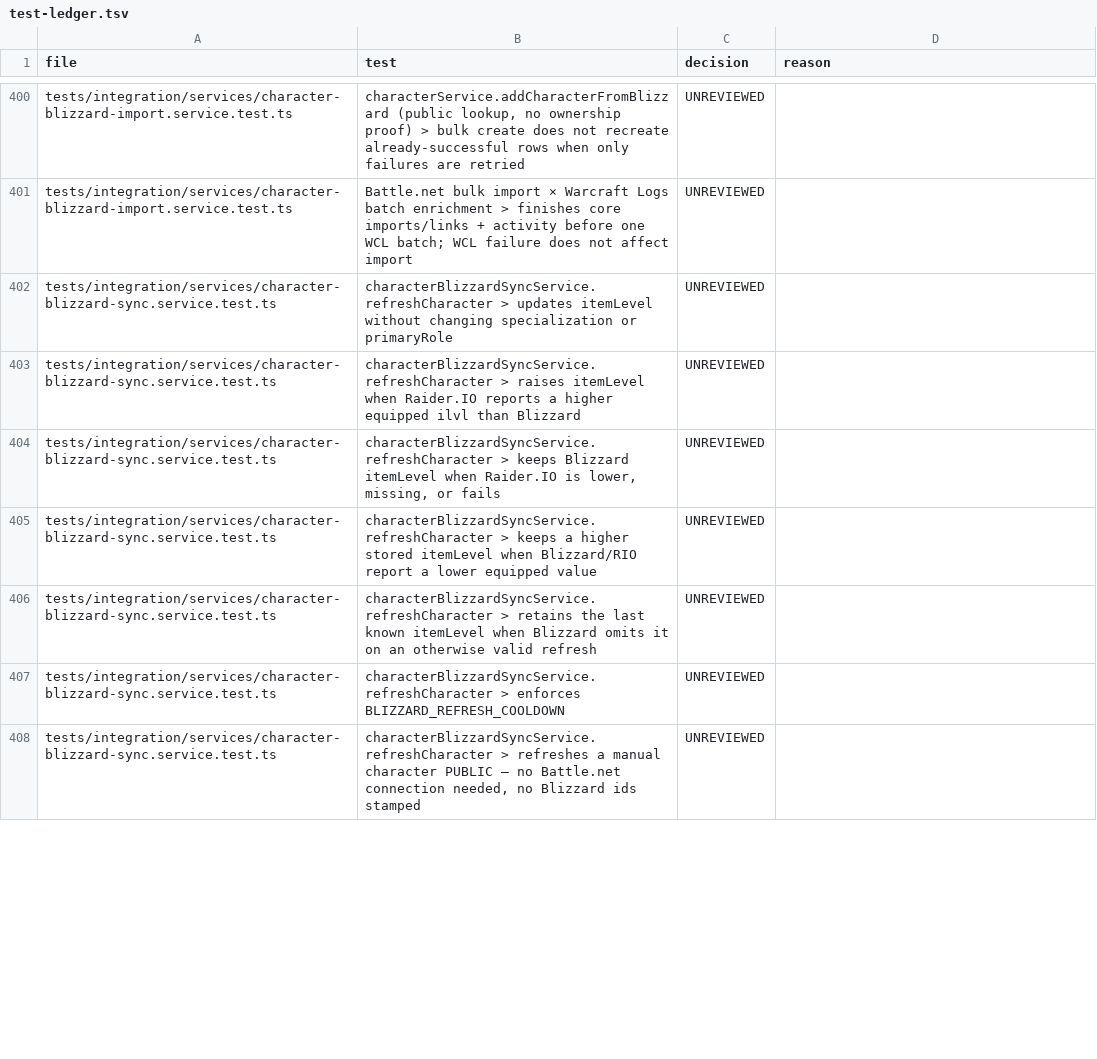
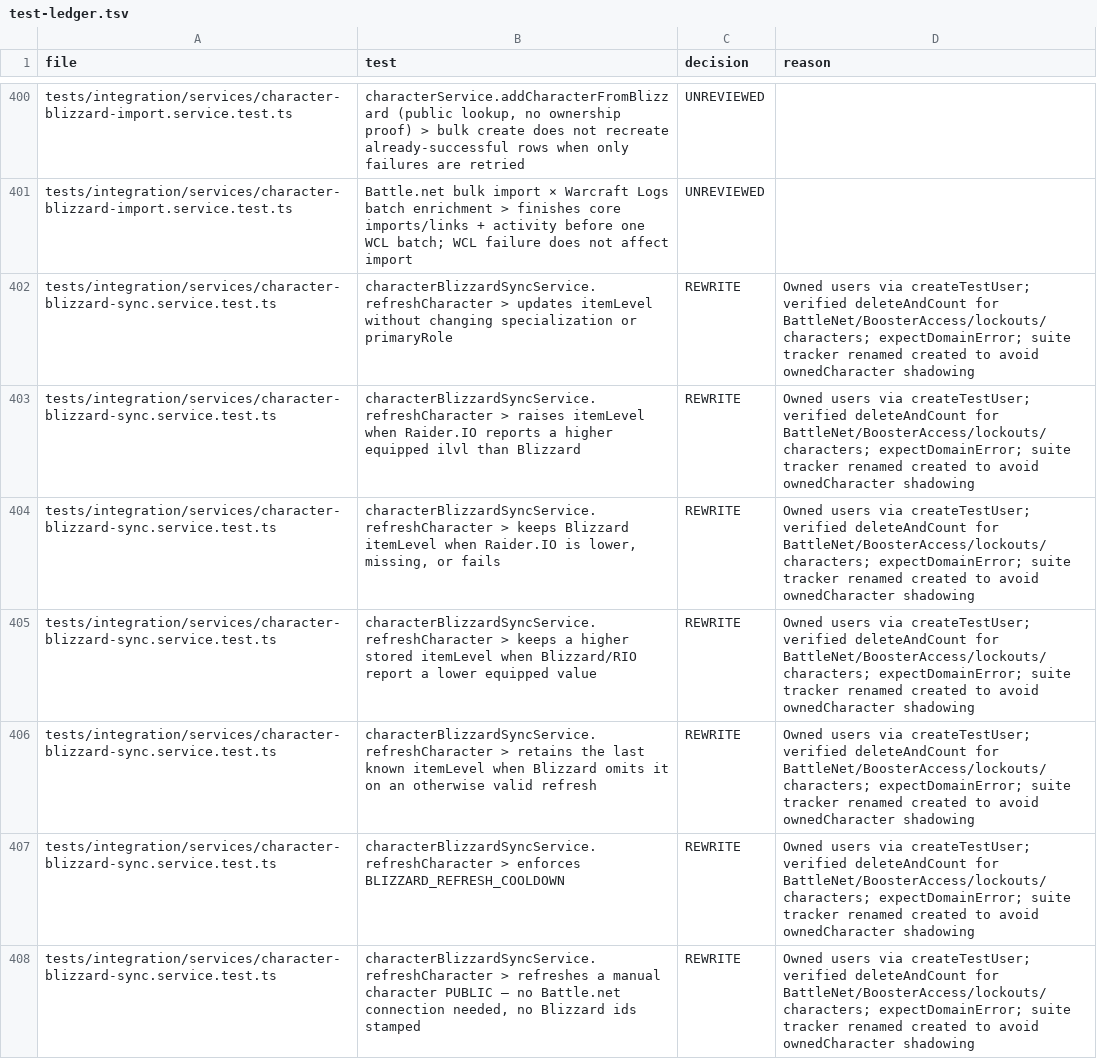
Before and after one commit to Syntax1991/BoostingHub, a TSV file: docs/audit/test-ledger.tsv, drawn as a sheet; only a part is shown, gaps mark what is left out; the diff covers the shown part only.

```diff
--- a/docs/audit/test-ledger.tsv
+++ b/docs/audit/test-ledger.tsv
@@ -401,8 +401,8 @@ tests/integration/services/character-blizzard-import.service.test.ts	characterSe
 tests/integration/services/character-blizzard-import.service.test.ts	Battle.net bulk import × Warcraft Logs batch enrichment > finishes core imports/links + activity before one WCL batch; WCL failure does not affect import	UNREVIEWED	
-tests/integration/services/character-blizzard-sync.service.test.ts	characterBlizzardSyncService.refreshCharacter > updates itemLevel without changing specialization or primaryRole	UNREVIEWED	
-tests/integration/services/character-blizzard-sync.service.test.ts	characterBlizzardSyncService.refreshCharacter > raises itemLevel when Raider.IO reports a higher equipped ilvl than Blizzard	UNREVIEWED	
-tests/integration/services/character-blizzard-sync.service.test.ts	characterBlizzardSyncService.refreshCharacter > keeps Blizzard itemLevel when Raider.IO is lower, missing, or fails	UNREVIEWED	
-tests/integration/services/character-blizzard-sync.service.test.ts	characterBlizzardSyncService.refreshCharacter > keeps a higher stored itemLevel when Blizzard/RIO report a lower equipped value	UNREVIEWED	
-tests/integration/services/character-blizzard-sync.service.test.ts	characterBlizzardSyncService.refreshCharacter > retains the last known itemLevel when Blizzard omits it on an otherwise valid refresh	UNREVIEWED	
-tests/integration/services/character-blizzard-sync.service.test.ts	characterBlizzardSyncService.refreshCharacter > enforces BLIZZARD_REFRESH_COOLDOWN	UNREVIEWED	
-tests/integration/services/character-blizzard-sync.service.test.ts	characterBlizzardSyncService.refreshCharacter > refreshes a manual character PUBLIC — no Battle.net connection needed, no Blizzard ids stamped	UNREVIEWED	
+tests/integration/services/character-blizzard-sync.service.test.ts	characterBlizzardSyncService.refreshCharacter > updates itemLevel without changing specialization or primaryRole	REWRITE	Owned users via createTestUser; verified deleteAndCount for BattleNet/BoosterAccess/lockouts/characters; expectDomainError; suite tracker renamed created to avoid ownedCharacter shadowing
+tests/integration/services/character-blizzard-sync.service.test.ts	characterBlizzardSyncService.refreshCharacter > raises itemLevel when Raider.IO reports a higher equipped ilvl than Blizzard	REWRITE	Owned users via createTestUser; verified deleteAndCount for BattleNet/BoosterAccess/lockouts/characters; expectDomainError; suite tracker renamed created to avoid ownedCharacter shadowing
+tests/integration/services/character-blizzard-sync.service.test.ts	characterBlizzardSyncService.refreshCharacter > keeps Blizzard itemLevel when Raider.IO is lower, missing, or fails	REWRITE	Owned users via createTestUser; verified deleteAndCount for BattleNet/BoosterAccess/lockouts/characters; expectDomainError; suite tracker renamed created to avoid ownedCharacter shadowing
+tests/integration/services/character-blizzard-sync.service.test.ts	characterBlizzardSyncService.refreshCharacter > keeps a higher stored itemLevel when Blizzard/RIO report a lower equipped value	REWRITE	Owned users via createTestUser; verified deleteAndCount for BattleNet/BoosterAccess/lockouts/characters; expectDomainError; suite tracker renamed created to avoid ownedCharacter shadowing
+tests/integration/services/character-blizzard-sync.service.test.ts	characterBlizzardSyncService.refreshCharacter > retains the last known itemLevel when Blizzard omits it on an otherwise valid refresh	REWRITE	Owned users via createTestUser; verified deleteAndCount for BattleNet/BoosterAccess/lockouts/characters; expectDomainError; suite tracker renamed created to avoid ownedCharacter shadowing
+tests/integration/services/character-blizzard-sync.service.test.ts	characterBlizzardSyncService.refreshCharacter > enforces BLIZZARD_REFRESH_COOLDOWN	REWRITE	Owned users via createTestUser; verified deleteAndCount for BattleNet/BoosterAccess/lockouts/characters; expectDomainError; suite tracker renamed created to avoid ownedCharacter shadowing
+tests/integration/services/character-blizzard-sync.service.test.ts	characterBlizzardSyncService.refreshCharacter > refreshes a manual character PUBLIC — no Battle.net connection needed, no Blizzard ids stamped	REWRITE	Owned users via createTestUser; verified deleteAndCount for BattleNet/BoosterAccess/lockouts/characters; expectDomainError; suite tracker renamed created to avoid ownedCharacter shadowing
```
Also changed, not shown: 40 edited cells elsewhere in this file, 3 other files.
